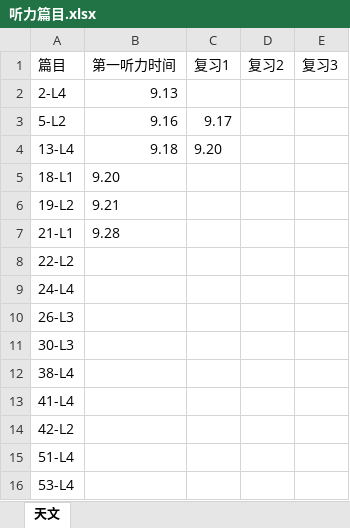
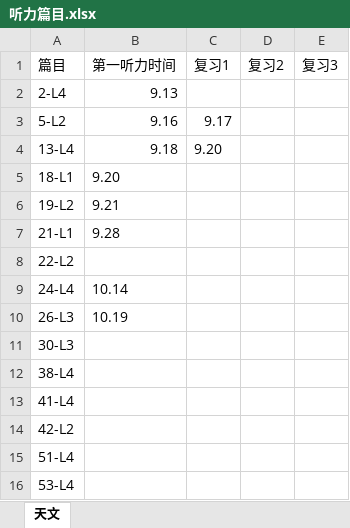
Before and after one commit to liuk5546/English-Learner, an Excel workbook: tpo/listening/听力篇目.xlsx, sheet 天文, drawn as a sheet; values as stored, in another font and other column widths than the file's, no borders; the diff names each change by its address in the sheet, - before the commit and + after, or states it on an @@ line.

```diff
--- a/tpo/listening/听力篇目.xlsx (sheet 天文)
+++ b/tpo/listening/听力篇目.xlsx (sheet 天文)
-B9 (第一听力时间): (empty)
+B9 (第一听力时间): 10.14
-B10 (第一听力时间): (empty)
+B10 (第一听力时间): 10.19
```
Also changed, not shown: 22 other files.
